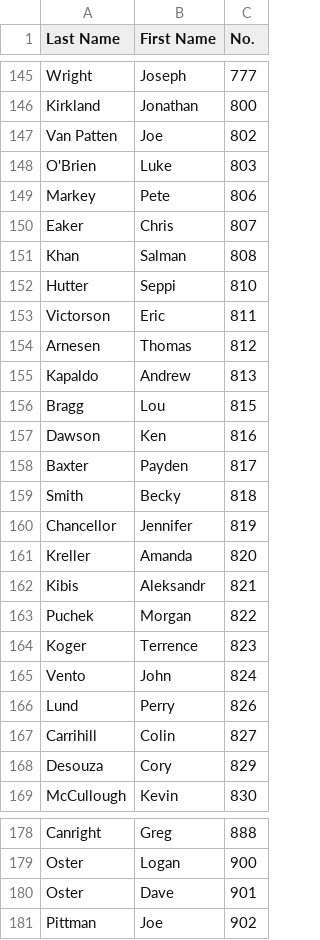
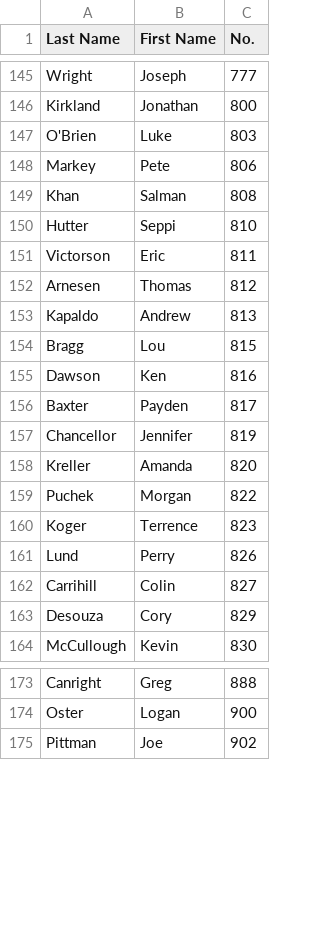
Before and after one commit to wmrra/wmrra-com, a CSV file: csv/race-numbers.csv, drawn as a sheet; only a part is shown, gaps mark what is left out; the diff names each change by its address in the sheet, - before the commit and + after, or states it on an @@ line.

Commit message:
update numbers

```diff
--- a/csv/race-numbers.csv
+++ b/csv/race-numbers.csv
-row 147: Van Patten | Joe | 802
-row 150: Eaker | Chris | 807
-row 159: Smith | Becky | 818
-row 162: Kibis | Aleksandr | 821
-row 165: Vento | John | 824
-row 180: Oster | Dave | 901
```
